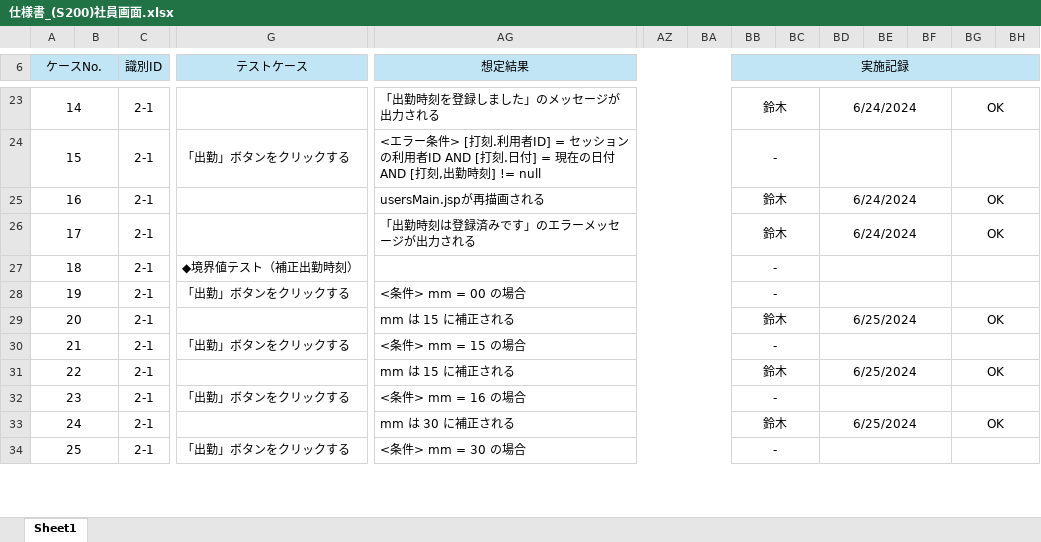
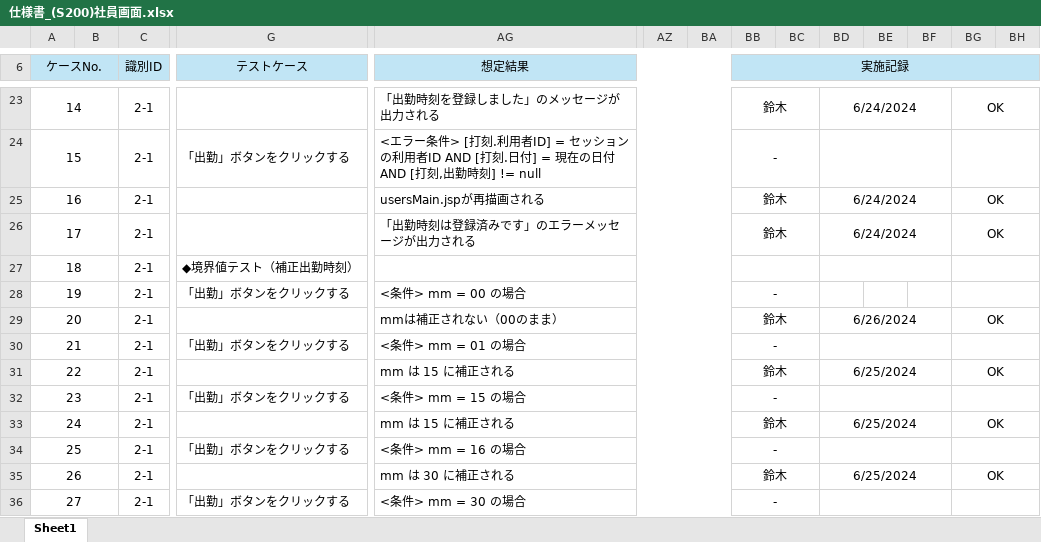
Before and after one commit to yoshiaradaiki/dakokusamurai-git-repository, an Excel workbook: 設計書_打刻侍/50_単体テスト/仕様書/仕様書_(S200)社員画面.xlsx, sheet Sheet1, drawn as a sheet; only a part is shown, gaps mark what is left out; values as stored, in another font and other column widths than the file's, no borders; removed rows and columns are numbered as before the commit, all else as after; rows hold the shown columns only; the diff names each change by its address in the sheet, - before the commit and + after, or states it on an @@ line.

```diff
--- a/設計書_打刻侍/50_単体テスト/仕様書/仕様書_(S200)社員画面.xlsx (sheet Sheet1)
+++ b/設計書_打刻侍/50_単体テスト/仕様書/仕様書_(S200)社員画面.xlsx (sheet Sheet1)
-BB27 (実施記録): -
+BB27 (実施記録): (empty)
-BD28:BF28 merged
+row 29: 20 |  | 2-1 |  | mmは補正されない（00のまま） |  |  | 鈴木 |  | 6/26/2024 |  |  | OK
+row 30: 21 |  | 2-1 | 「出勤」ボタンをクリックする | <条件> mm = 01 の場合 |  |  | -
@@ column A (ケースNo.) renumbered from row 31 down @@
```
Also changed, not shown: 1 other file.
